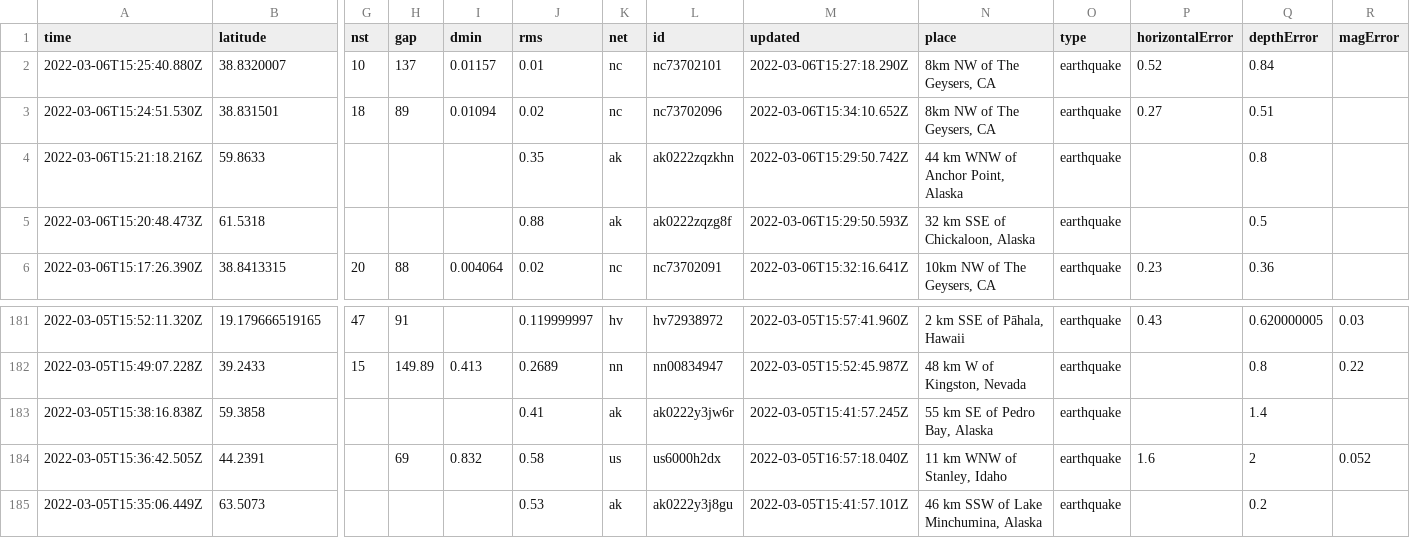
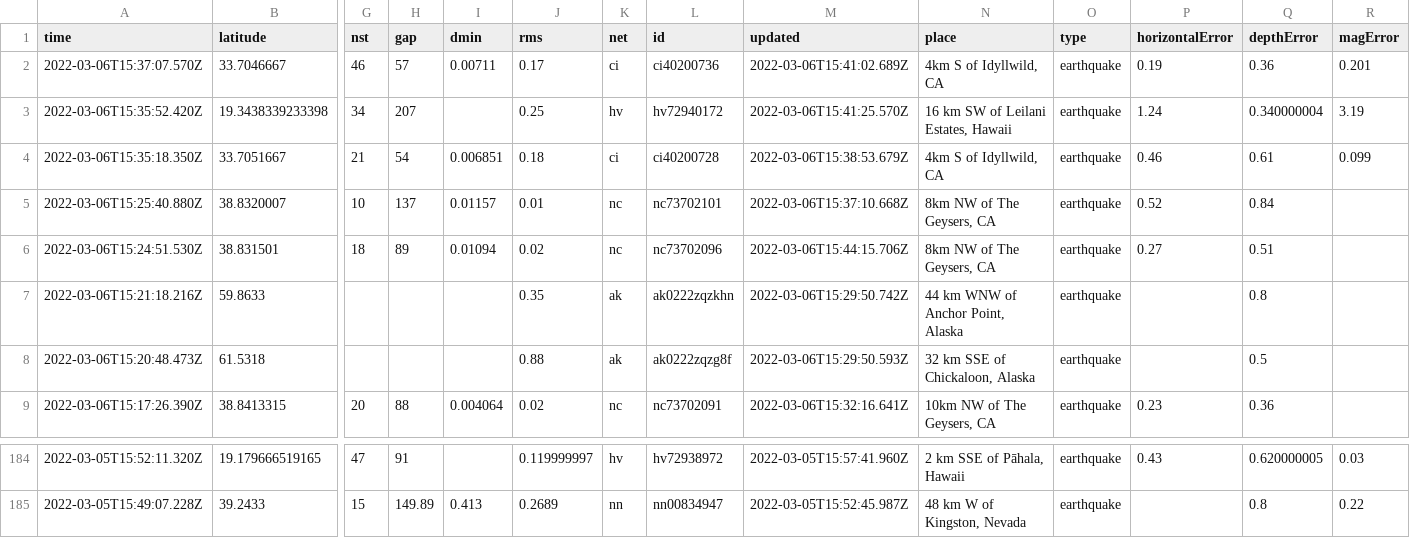
Before and after one commit to sahanasjay/nicar-22-git-actions, a CSV file: usgs_current.csv, drawn as a sheet; only a part is shown, gaps mark what is left out; removed rows and columns are numbered as before the commit, all else as after; rows hold the shown columns only; the diff names each change by its address in the sheet, - before the commit and + after, or states it on an @@ line.

```diff
--- a/usgs_current.csv
+++ b/usgs_current.csv
+row 2: 2022-03-06T15:37:07.570Z | 33.7046667 | 46 | 57 | 0.00711 | 0.17 | ci | ci40200736 | 2022-03-06T15:41:02.689Z | 4km S of Idyllwild, CA | earthquake | 0.19 | 0.36 | 0.201
+row 3: 2022-03-06T15:35:52.420Z | 19.3438339233398 | 34 | 207 |  | 0.25 | hv | hv72940172 | 2022-03-06T15:41:25.570Z | 16 km SW of Leilani Estates, Hawaii | earthquake | 1.24 | 0.340000004 | 3.19
+row 4: 2022-03-06T15:35:18.350Z | 33.7051667 | 21 | 54 | 0.006851 | 0.18 | ci | ci40200728 | 2022-03-06T15:38:53.679Z | 4km S of Idyllwild, CA | earthquake | 0.46 | 0.61 | 0.099
-M5 (updated): 2022-03-06T15:27:18.290Z
+M5 (updated): 2022-03-06T15:37:10.668Z
-M6 (updated): 2022-03-06T15:34:10.652Z
+M6 (updated): 2022-03-06T15:44:15.706Z
-row 183: 2022-03-05T15:38:16.838Z | 59.3858 |  |  |  | 0.41 | ak | ak0222y3jw6r | 2022-03-05T15:41:57.245Z | 55 km SE of Pedro Bay, Alaska | earthquake |  | 1.4
-row 184: 2022-03-05T15:36:42.505Z | 44.2391 |  | 69 | 0.832 | 0.58 | us | us6000h2dx | 2022-03-05T16:57:18.040Z | 11 km WNW of Stanley, Idaho | earthquake | 1.6 | 2 | 0.052
-row 185: 2022-03-05T15:35:06.449Z | 63.5073 |  |  |  | 0.53 | ak | ak0222y3j8gu | 2022-03-05T15:41:57.101Z | 46 km SSW of Lake Minchumina, Alaska | earthquake |  | 0.2
```
Also changed, not shown: usgs_main.csv.
